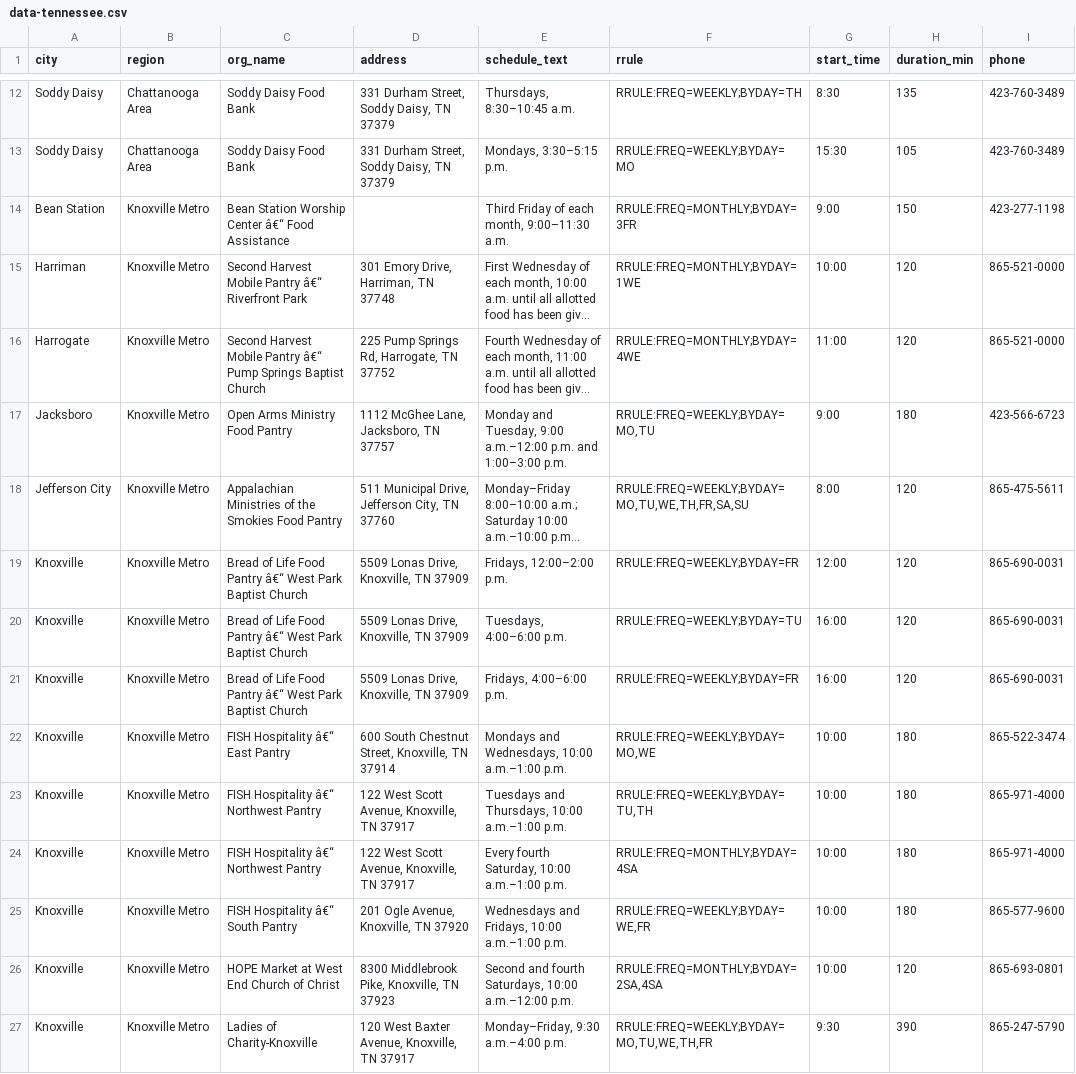
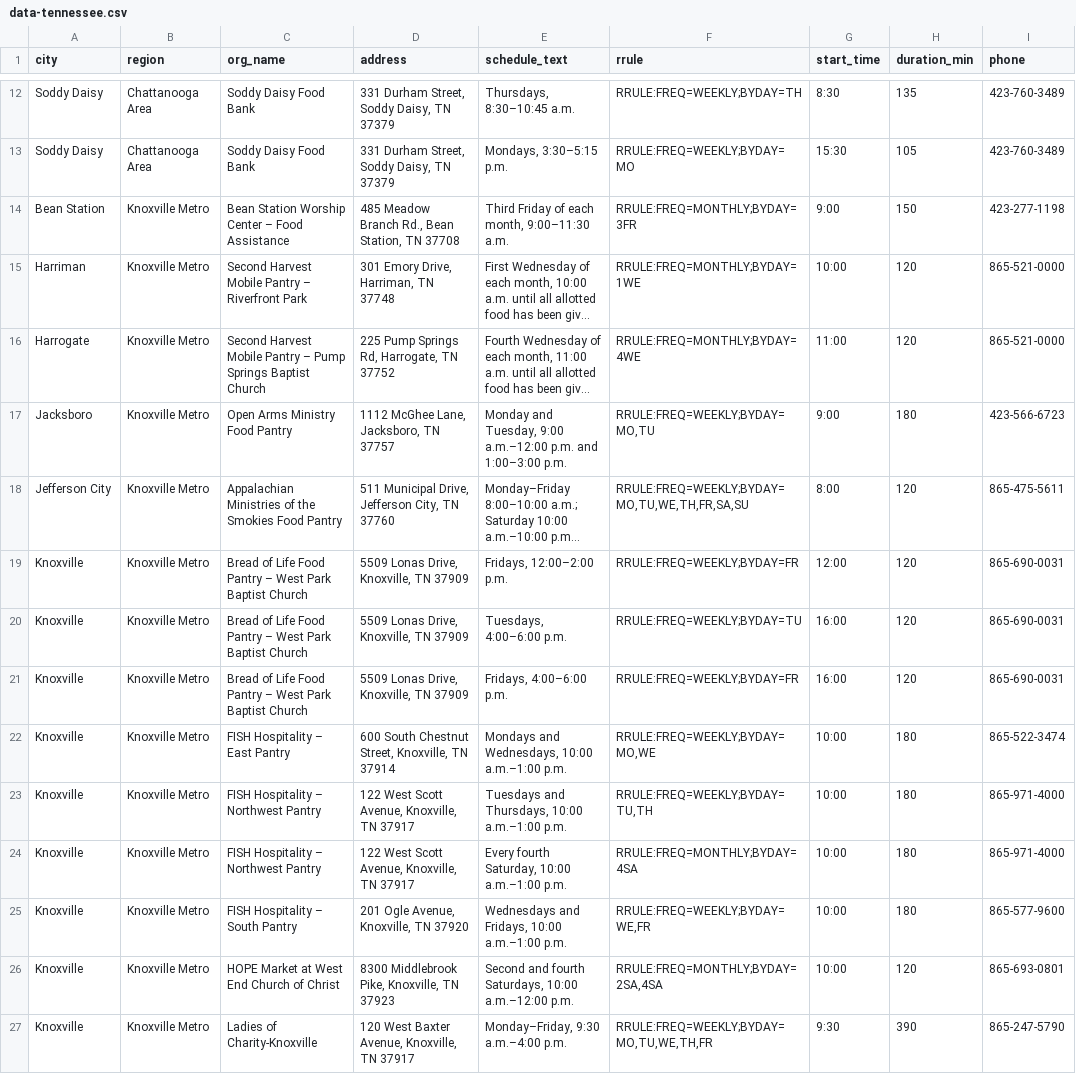
Before and after one commit to freefoodcalendars/freefoodcalendars, a CSV file: data-tennessee.csv, drawn as a sheet; only a part is shown, gaps mark what is left out; long unchanged cells end in …; the diff covers the shown part only; the diff names each change by its address in the sheet, - before the commit and + after, or states it on an @@ line.

```diff
--- a/data-tennessee.csv
+++ b/data-tennessee.csv
-C14 (org_name): …Worship Center â€“ Food Assistance
+C14 (org_name): …Worship Center – Food Assistance
-D14 (address): (empty)
+D14 (address): 485 Meadow Branch Rd., Bean Station, TN 37708
-C15 (org_name): …Mobile Pantry â€“ Riverfront Park
+C15 (org_name): …Mobile Pantry – Riverfront Park
-C16 (org_name): …Mobile Pantry â€“ Pump Springs…
+C16 (org_name): …Mobile Pantry – Pump Springs…
-C19:C21 (org_name): …Food Pantry â€“ West Park…
+C19:C21 (org_name): …Food Pantry – West Park…
-C22 (org_name): FISH Hospitality â€“ East Pantry
+C22 (org_name): FISH Hospitality – East Pantry
-C23:C24 (org_name): FISH Hospitality â€“ Northwest Pantry
+C23:C24 (org_name): FISH Hospitality – Northwest Pantry
-C25 (org_name): FISH Hospitality â€“ South Pantry
+C25 (org_name): FISH Hospitality – South Pantry
```
Also changed, not shown: 75 edited cells elsewhere in this file, data-alabama.csv, data-california.csv, 15 other files.
